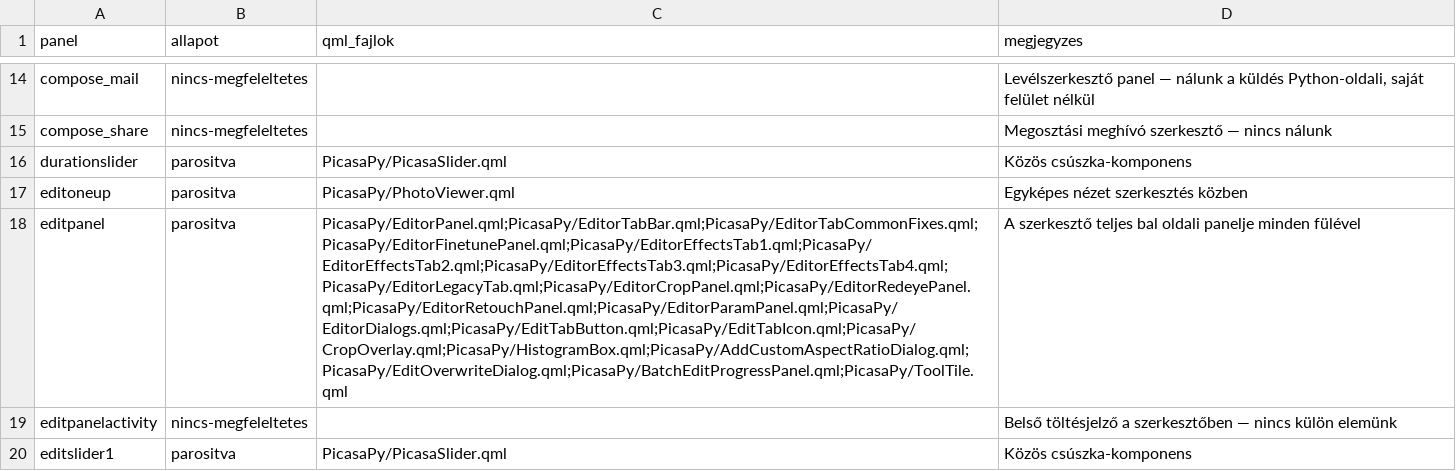
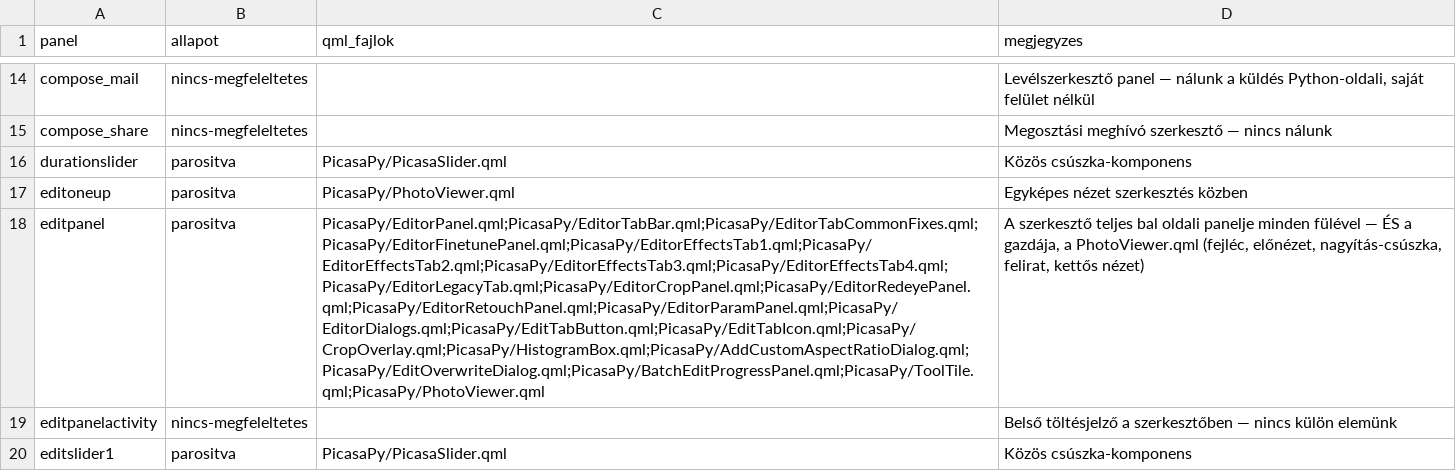
Before and after one commit to sanchomuzax/PicasaPy, a CSV file: docs/specs/ui-lefedettseg-megfeleltetes.csv, drawn as a sheet; only a part is shown, gaps mark what is left out; the diff names each change by its address in the sheet, - before the commit and + after, or states it on an @@ line.

```diff
--- a/docs/specs/ui-lefedettseg-megfeleltetes.csv
+++ b/docs/specs/ui-lefedettseg-megfeleltetes.csv
-C18 (qml_fajlok): PicasaPy/EditorPanel.qml;PicasaPy/EditorTabBar.qml;PicasaPy/EditorTabCommonFixes.qml;PicasaPy/EditorFinetunePanel.qml;PicasaPy/EditorEffectsTab1.qml;PicasaPy/EditorEffectsTab2.qml;PicasaPy/EditorEffectsTab3.qml;PicasaPy/EditorEffectsTab4.qml;PicasaPy/EditorLegacyTab.qml;PicasaPy/EditorCropPanel.qml;PicasaPy/EditorRedeyePanel.qml;PicasaPy/EditorRetouchPanel.qml;PicasaPy/EditorParamPanel.qml;PicasaPy/EditorDialogs.qml;PicasaPy/EditTabButton.qml;PicasaPy/EditTabIcon.qml;PicasaPy/CropOverlay.qml;PicasaPy/HistogramBox.qml;PicasaPy/AddCustomAspectRatioDialog.qml;PicasaPy/EditOverwriteDialog.qml;PicasaPy/BatchEditProgressPanel.qml;PicasaPy/ToolTile.qml
+C18 (qml_fajlok): PicasaPy/EditorPanel.qml;PicasaPy/EditorTabBar.qml;PicasaPy/EditorTabCommonFixes.qml;PicasaPy/EditorFinetunePanel.qml;PicasaPy/EditorEffectsTab1.qml;PicasaPy/EditorEffectsTab2.qml;PicasaPy/EditorEffectsTab3.qml;PicasaPy/EditorEffectsTab4.qml;PicasaPy/EditorLegacyTab.qml;PicasaPy/EditorCropPanel.qml;PicasaPy/EditorRedeyePanel.qml;PicasaPy/EditorRetouchPanel.qml;PicasaPy/EditorParamPanel.qml;PicasaPy/EditorDialogs.qml;PicasaPy/EditTabButton.qml;PicasaPy/EditTabIcon.qml;PicasaPy/CropOverlay.qml;PicasaPy/HistogramBox.qml;PicasaPy/AddCustomAspectRatioDialog.qml;PicasaPy/EditOverwriteDialog.qml;PicasaPy/BatchEditProgressPanel.qml;PicasaPy/ToolTile.qml;PicasaPy/PhotoViewer.qml
-D18 (megjegyzes): …minden fülével
+D18 (megjegyzes): …minden fülével — ÉS a gazdája, a PhotoViewer.qml (fejléc, előnézet, nagyítás-csúszka, felirat, kettős nézet)
```
Also changed, not shown: docs/specs/ui-lefedettseg-elemek.csv, 1 other file.
